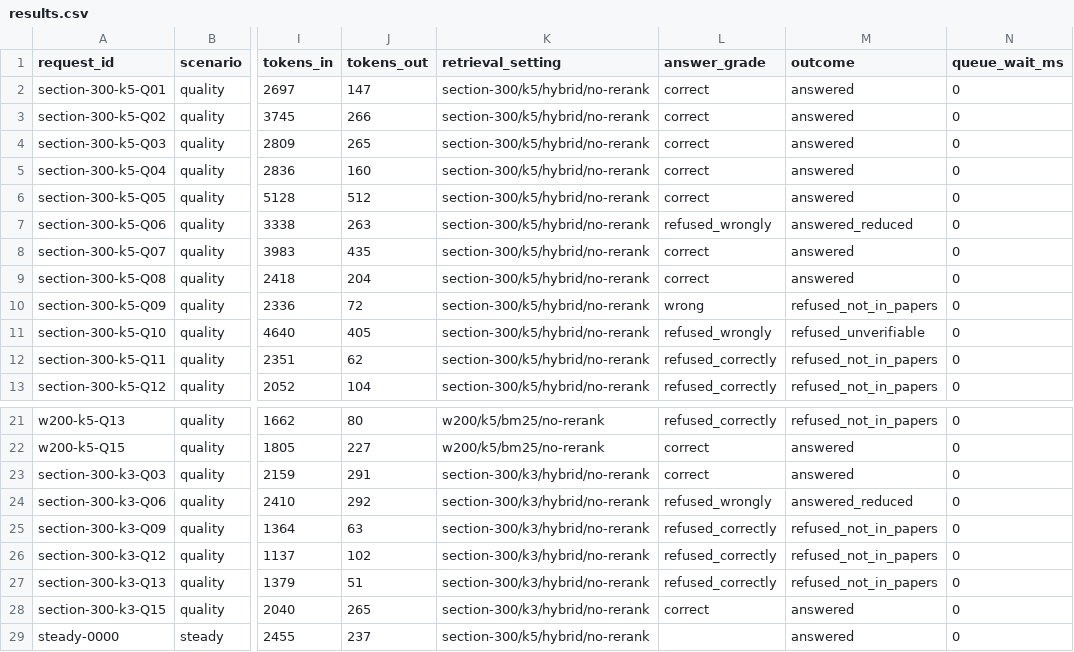
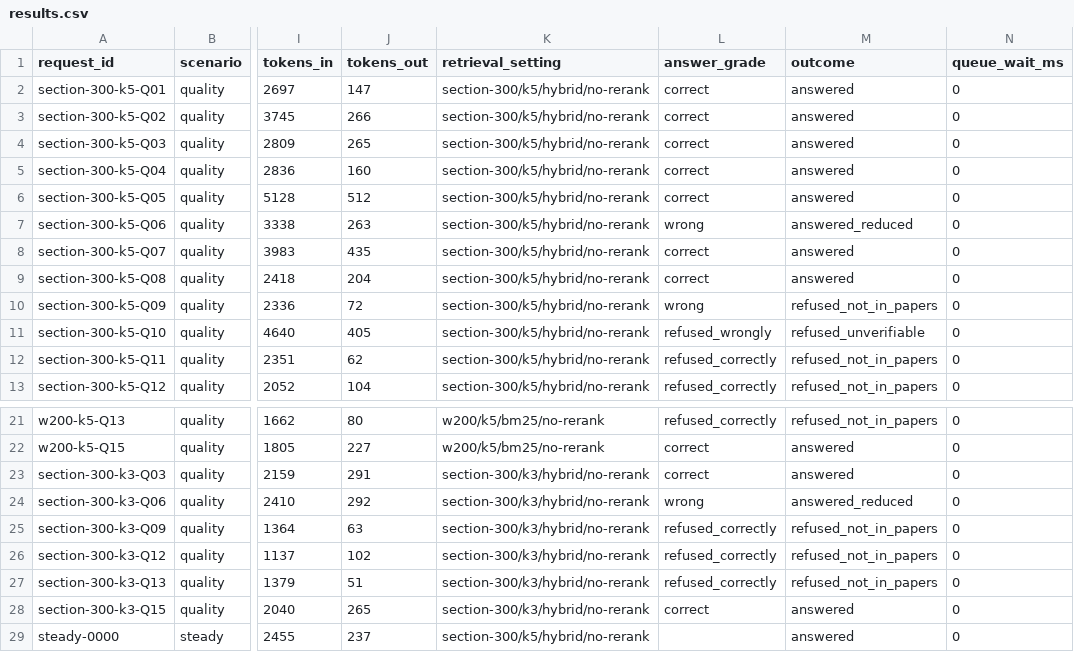
Before and after one commit to sumsahy/The_Relay, a CSV file: results.csv, drawn as a sheet; only a part is shown, gaps mark what is left out; the diff names each change by its address in the sheet, - before the commit and + after, or states it on an @@ line.

```diff
--- a/results.csv
+++ b/results.csv
-L7 (answer_grade): refused_wrongly
+L7 (answer_grade): wrong
-L24 (answer_grade): refused_wrongly
+L24 (answer_grade): wrong
```
Also changed, not shown: results/quality_grading.csv, 1 other file.
